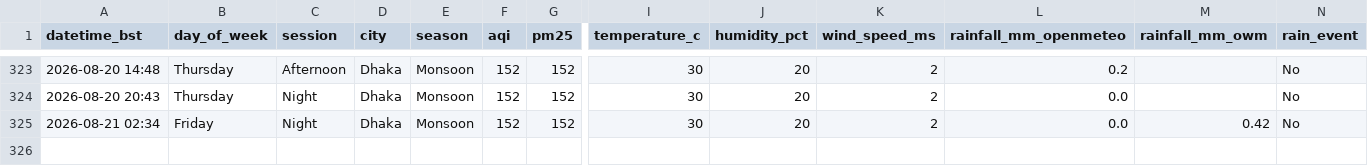
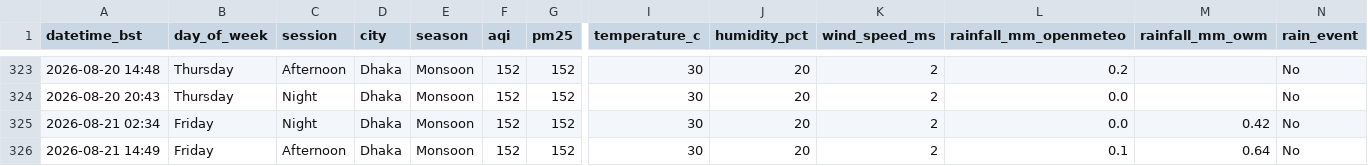
Before and after one commit to tahira489/dhaka-aqi-and-floods, a CSV file: dhaka_air_quality.csv, drawn as a sheet; only a part is shown, gaps mark what is left out; rows hold the shown columns only; the diff names each change by its address in the sheet, - before the commit and + after, or states it on an @@ line.

```diff
--- a/dhaka_air_quality.csv
+++ b/dhaka_air_quality.csv
+row 326: 2026-08-21 14:49 | Friday | Afternoon | Dhaka | Monsoon | 152 | 152 | 30 | 20 | 2 | 0.1 | 0.64 | No
```
